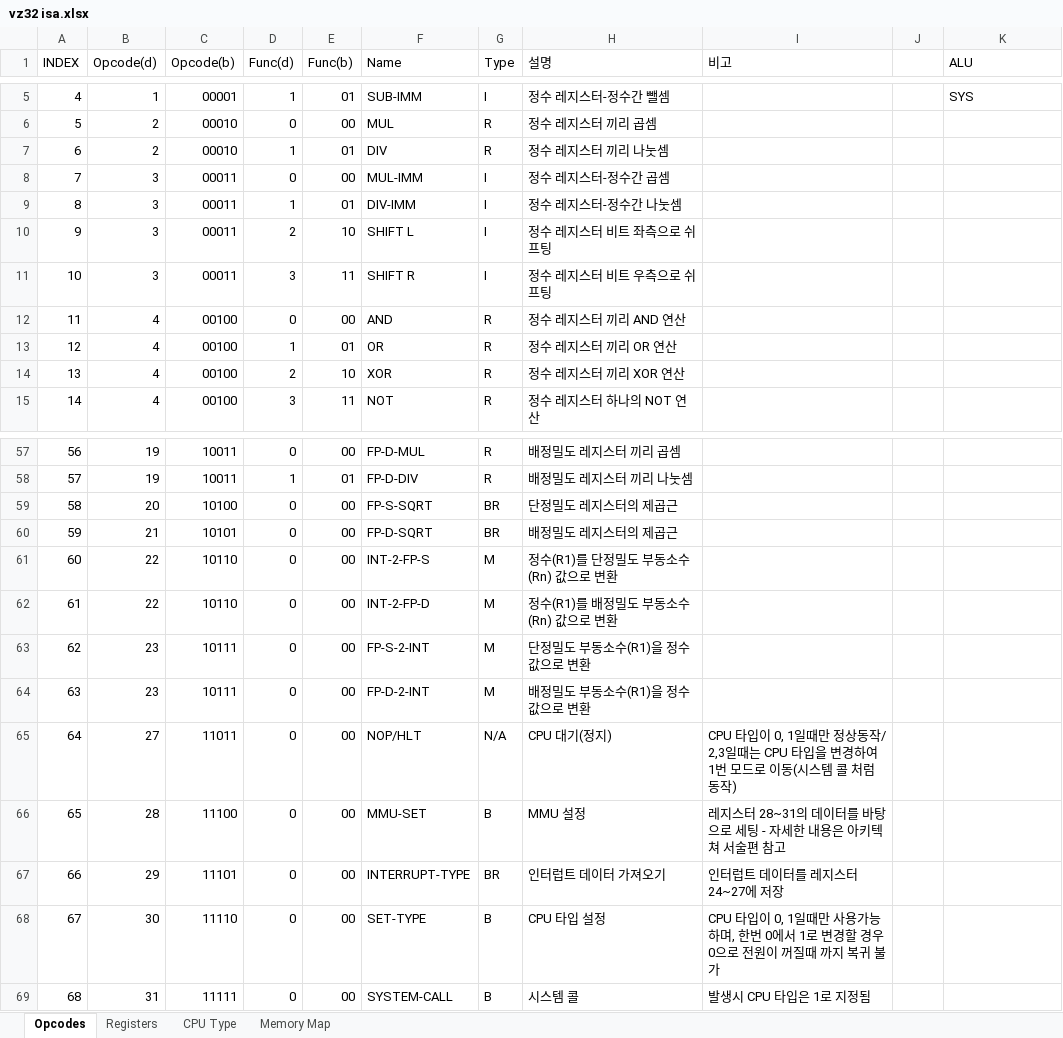
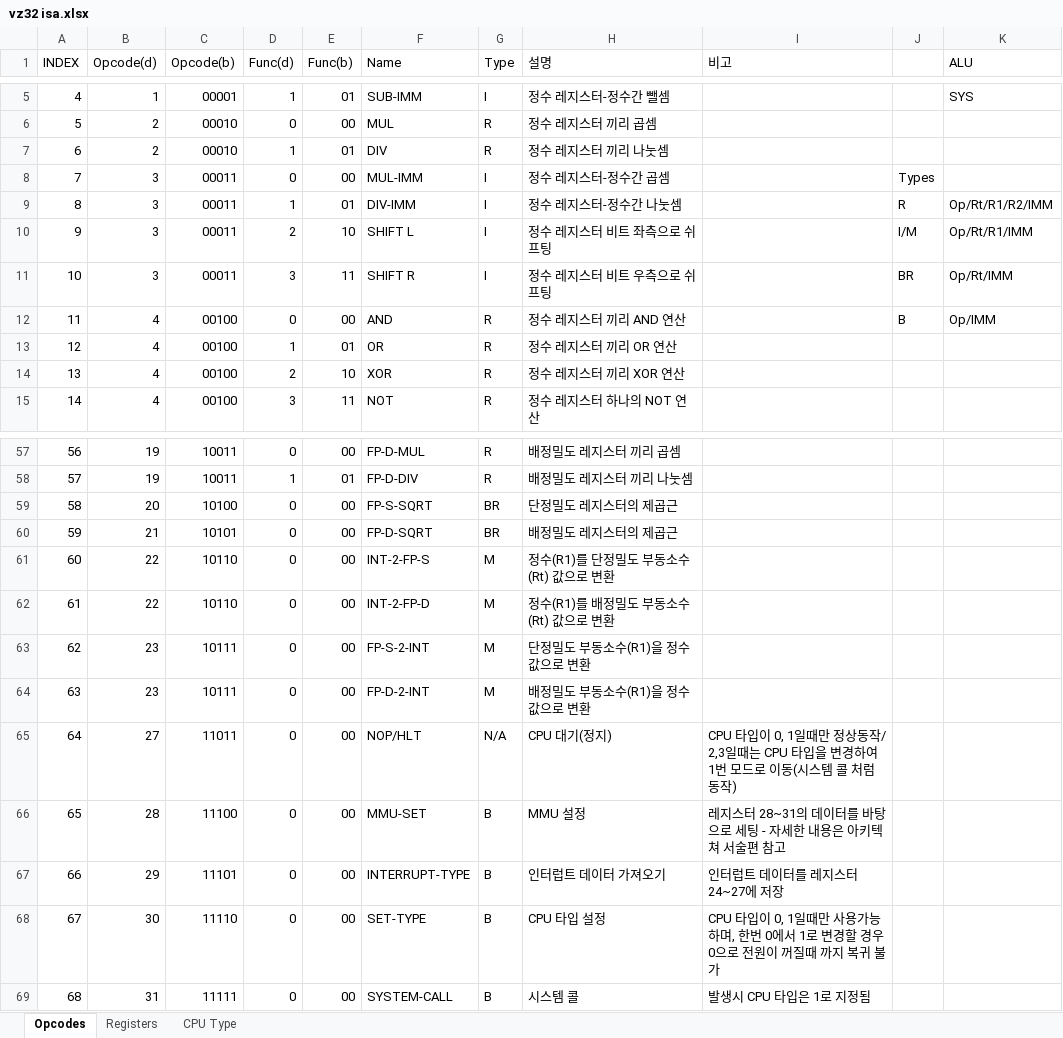
Before and after one commit to VARZero/VZ__cg, an Excel workbook: vz32 isa.xlsx, sheet Opcodes, drawn as a sheet; only a part is shown, gaps mark what is left out; values as stored, in another font and other column widths than the file's, no cell formats; the diff covers the shown part only; the diff names each change by its address in the sheet, - before the commit and + after, or states it on an @@ line.

```diff
--- a/vz32 isa.xlsx (sheet Opcodes)
+++ b/vz32 isa.xlsx (sheet Opcodes)
-sheet tab: Memory Map
-J8: (empty)
+J8: Types
-J9: (empty)
+J9: R
-K9 (ALU): (empty)
+K9 (ALU): Op/Rt/R1/R2/IMM
-J10: (empty)
+J10: I/M
-K10 (ALU): (empty)
+K10 (ALU): Op/Rt/R1/IMM
-J11: (empty)
+J11: BR
-K11 (ALU): (empty)
+K11 (ALU): Op/Rt/IMM
-J12: (empty)
+J12: B
-K12 (ALU): (empty)
+K12 (ALU): Op/IMM
-H61 (설명): 정수(R1)를 단정밀도 부동소수(Rn) 값으로 변환
+H61 (설명): 정수(R1)를 단정밀도 부동소수(Rt) 값으로 변환
-H62 (설명): 정수(R1)를 배정밀도 부동소수(Rn) 값으로 변환
+H62 (설명): 정수(R1)를 배정밀도 부동소수(Rt) 값으로 변환
-G67 (Type): BR
+G67 (Type): B
```
Also changed, not shown: 23 edited cells elsewhere in this sheet, sheet Registers, sheet CPU Type, cell formats, 3 other files.
